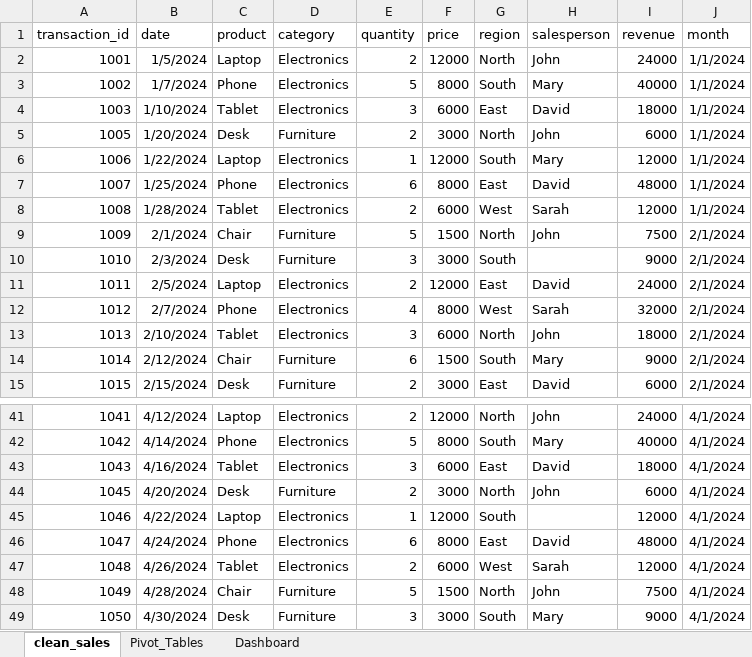
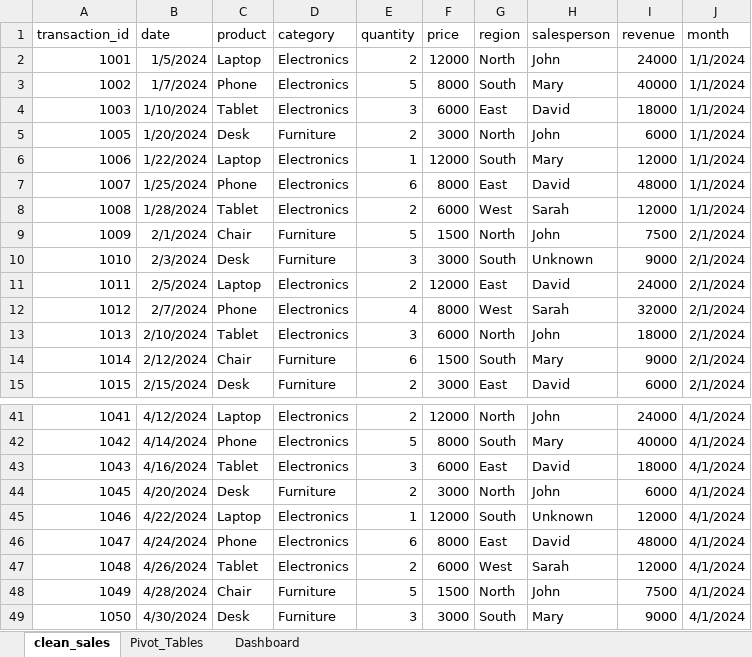
Before and after one commit to sc-grads/sc_RushilJivan_2026, an Excel workbook: Data Analysis Project/project/reports/Dashboard.xlsx, sheet clean_sales, drawn as a sheet; only a part is shown, gaps mark what is left out; values as stored, in another font and other column widths than the file's, no borders; table styles not drawn; the diff names each change by its address in the sheet, - before the commit and + after, or states it on an @@ line.

Commit message:
Commit all files. Data Analysis Project, SSIS Course

```diff
--- a/Data Analysis Project/project/reports/Dashboard.xlsx (sheet clean_sales)
+++ b/Data Analysis Project/project/reports/Dashboard.xlsx (sheet clean_sales)
-H10 (salesperson): (empty)
+H10 (salesperson): Unknown
-H45 (salesperson): (empty)
+H45 (salesperson): Unknown
```
Also changed, not shown: sheet Pivot_Tables, charts or pictures, 35 other files.
